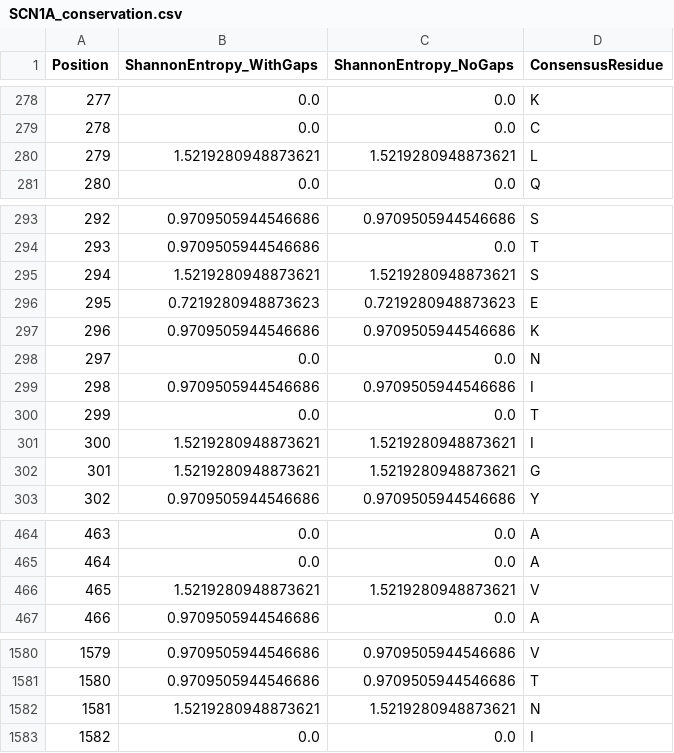
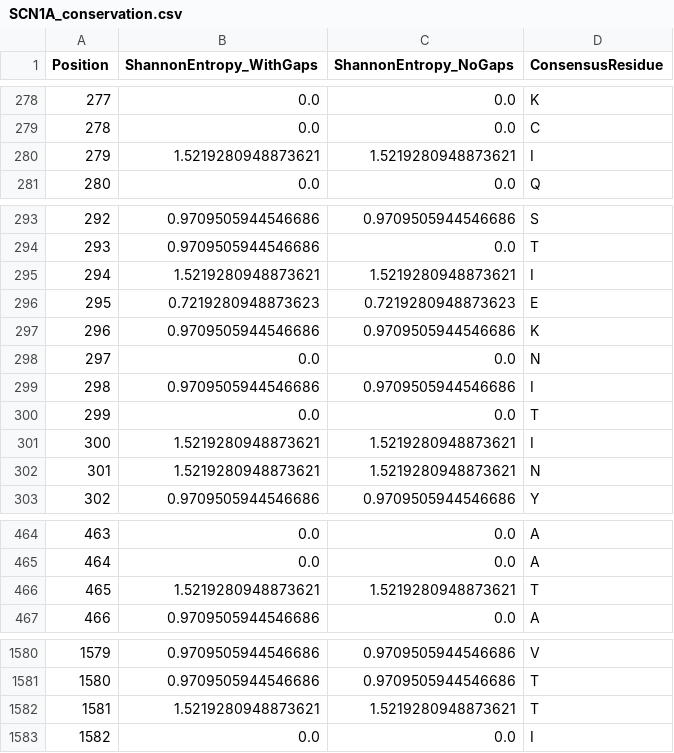
Before and after one commit to wperlichek/comparative-genomics-pipeline, a CSV file: data/output/conservation/SCN1A_conservation.csv, drawn as a sheet; only a part is shown, gaps mark what is left out; the diff covers the shown part only.

```diff
--- a/data/output/conservation/SCN1A_conservation.csv
+++ b/data/output/conservation/SCN1A_conservation.csv
@@ -279,3 +279,3 @@ Position,ShannonEntropy_WithGaps,ShannonEntropy_NoGaps,ConsensusResidue
 278,0.0,0.0,C
-279,1.5219280948873621,1.5219280948873621,L
+279,1.5219280948873621,1.5219280948873621,I
 280,0.0,0.0,Q
@@ -294,3 +294,3 @@ Position,ShannonEntropy_WithGaps,ShannonEntropy_NoGaps,ConsensusResidue
 293,0.9709505944546686,0.0,T
-294,1.5219280948873621,1.5219280948873621,S
+294,1.5219280948873621,1.5219280948873621,I
 295,0.7219280948873623,0.7219280948873623,E
@@ -301,3 +301,3 @@ Position,ShannonEntropy_WithGaps,ShannonEntropy_NoGaps,ConsensusResidue
 300,1.5219280948873621,1.5219280948873621,I
-301,1.5219280948873621,1.5219280948873621,G
+301,1.5219280948873621,1.5219280948873621,N
 302,0.9709505944546686,0.9709505944546686,Y
@@ -465,3 +465,3 @@ Position,ShannonEntropy_WithGaps,ShannonEntropy_NoGaps,ConsensusResidue
 464,0.0,0.0,A
-465,1.5219280948873621,1.5219280948873621,V
+465,1.5219280948873621,1.5219280948873621,T
 466,0.9709505944546686,0.0,A
@@ -1581,3 +1581,3 @@ Position,ShannonEntropy_WithGaps,ShannonEntropy_NoGaps,ConsensusResidue
 1580,0.9709505944546686,0.9709505944546686,T
-1581,1.5219280948873621,1.5219280948873621,N
+1581,1.5219280948873621,1.5219280948873621,T
 1582,0.0,0.0,I
```
Also changed, not shown: 2 edited cells elsewhere in this file, data/output/conservation/DEPDC5_conservation.csv, 4 other files.
